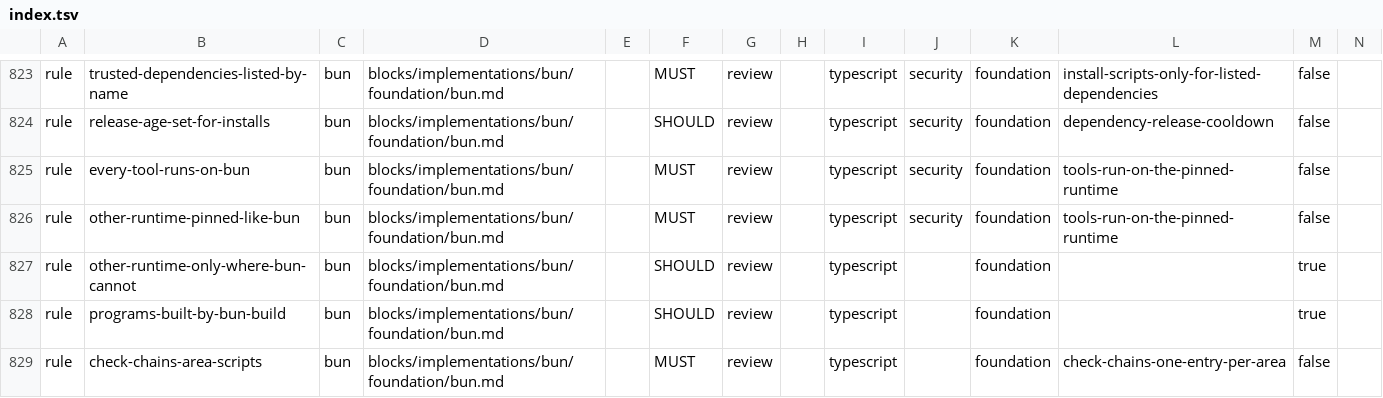
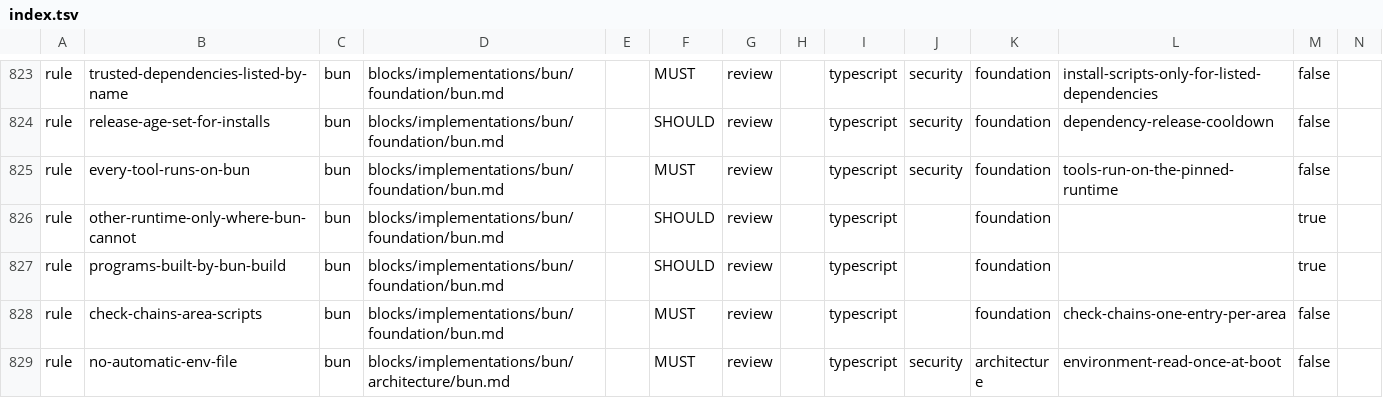
Before and after one commit to droneey/constitution, a TSV file: digests/index.tsv, drawn as a sheet; only a part is shown, gaps mark what is left out; the shorter side is filled out with more unchanged rows; rows hold the shown columns only; the diff names each change by its address in the sheet, - before the commit and + after, or states it on an @@ line.

Commit message:
refactor: Drop Bun's runtime pin, which repeats core's word for word

```diff
--- a/digests/index.tsv
+++ b/digests/index.tsv
-row 826: rule | other-runtime-pinned-like-bun | bun | blocks/implementations/bun/foundation/bun.md |  | MUST | review |  | typescript | security | foundation | tools-run-on-the-pinned-runtime | false
```
Also changed, not shown: 1 other file.
